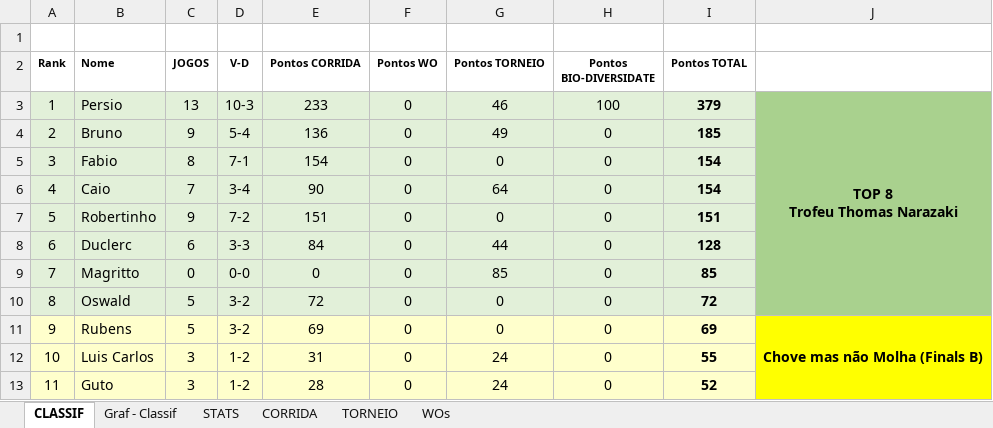
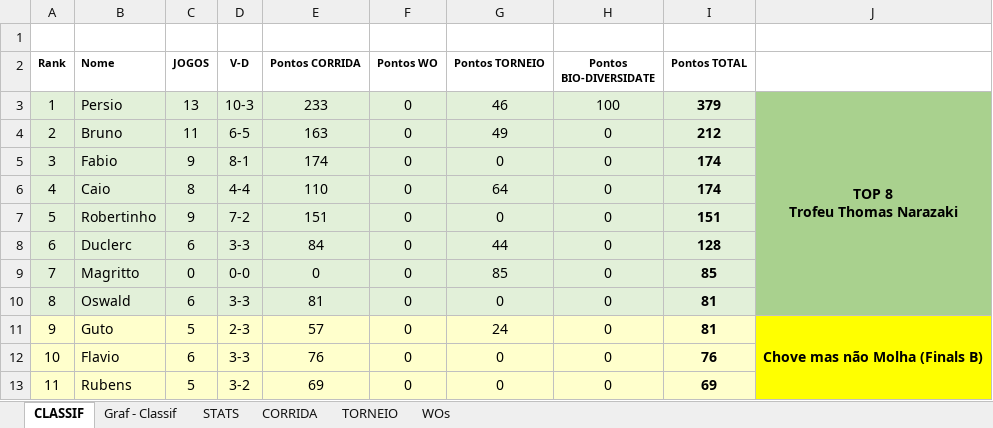
Before and after one commit to juanper/ATPerebas, an Excel workbook: 2022/semestre_1/ATPerebas - 1S22.xlsx, sheet CLASSIF, drawn as a sheet; only a part is shown; values as stored, in another font and other column widths than the file's, no borders; charts and pictures not drawn; the diff covers the shown part only; the diff names each change by its address in the sheet, - before the commit and + after, or states it on an @@ line.

Commit message:
Jogos 10 a 16/jan/2022

```diff
--- a/2022/semestre_1/ATPerebas - 1S22.xlsx (sheet CLASSIF)
+++ b/2022/semestre_1/ATPerebas - 1S22.xlsx (sheet CLASSIF)
-C4 (JOGOS): 9
+C4 (JOGOS): 11
-D4 (V-D): 5-4
+D4 (V-D): 6-5
-E4 (Pontos CORRIDA): 136
+E4 (Pontos CORRIDA): 163
-I4 (Pontos TOTAL): 185
+I4 (Pontos TOTAL): 212
-C5 (JOGOS): 8
+C5 (JOGOS): 9
-D5 (V-D): 7-1
+D5 (V-D): 8-1
-E5 (Pontos CORRIDA): 154
+E5 (Pontos CORRIDA): 174
-I5:I6 (Pontos TOTAL): 154
+I5:I6 (Pontos TOTAL): 174
-C6 (JOGOS): 7
+C6 (JOGOS): 8
-D6 (V-D): 3-4
+D6 (V-D): 4-4
-E6 (Pontos CORRIDA): 90
+E6 (Pontos CORRIDA): 110
-C10 (JOGOS): 5
+C10 (JOGOS): 6
-D10 (V-D): 3-2
+D10 (V-D): 3-3
-E10 (Pontos CORRIDA): 72
+E10 (Pontos CORRIDA): 81
-I10 (Pontos TOTAL): 72
+I10 (Pontos TOTAL): 81
-B11 (Nome): Rubens
+B11 (Nome): Guto
-D11 (V-D): 3-2
+D11 (V-D): 2-3
-E11 (Pontos CORRIDA): 69
+E11 (Pontos CORRIDA): 57
-G11 (Pontos TORNEIO): 0
+G11 (Pontos TORNEIO): 24
-I11 (Pontos TOTAL): 69
+I11 (Pontos TOTAL): 81
-B12 (Nome): Luis Carlos
+B12 (Nome): Flavio
-C12 (JOGOS): 3
+C12 (JOGOS): 6
-D12 (V-D): 1-2
+D12 (V-D): 3-3
-E12 (Pontos CORRIDA): 31
+E12 (Pontos CORRIDA): 76
-G12:G13 (Pontos TORNEIO): 24
+G12:G13 (Pontos TORNEIO): 0
-I12 (Pontos TOTAL): 55
+I12 (Pontos TOTAL): 76
-B13 (Nome): Guto
+B13 (Nome): Rubens
-C13 (JOGOS): 3
+C13 (JOGOS): 5
-D13 (V-D): 1-2
+D13 (V-D): 3-2
-E13 (Pontos CORRIDA): 28
+E13 (Pontos CORRIDA): 69
-I13 (Pontos TOTAL): 52
+I13 (Pontos TOTAL): 69
```
Also changed, not shown: 50 edited cells elsewhere in this sheet, sheet CORRIDA, sheet STATS, sheet WOs, hidden cells, charts or pictures, 7 other files.
